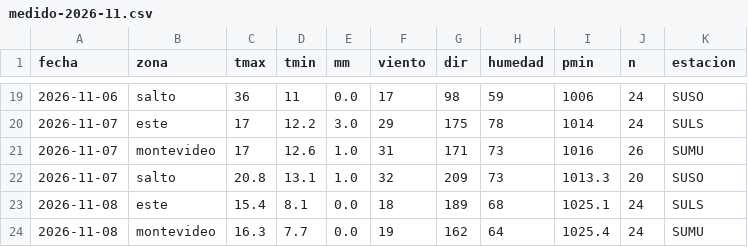
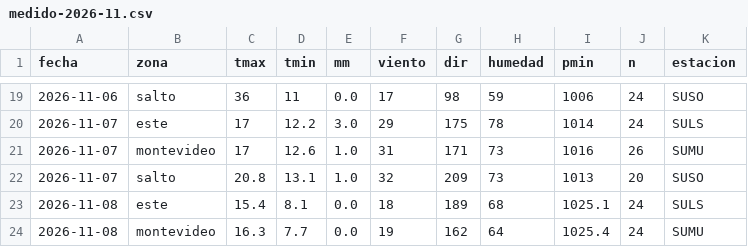
Before and after one commit to PatricioFerreira/Predictor-Noesis, a CSV file: data/historial/medido-2026-11.csv, drawn as a sheet; only a part is shown, gaps mark what is left out.

```diff
--- a/data/historial/medido-2026-11.csv
+++ b/data/historial/medido-2026-11.csv
@@ -21,3 +21,3 @@ fecha,zona,tmax,tmin,mm,viento,dir,humedad,pmin,n,estacion
 2026-11-07,montevideo,17,12.6,1.0,31,171,73,1016,26,SUMU
-2026-11-07,salto,20.8,13.1,1.0,32,209,73,1013.3,20,SUSO
+2026-11-07,salto,20.8,13.1,1.0,32,209,73,1013,20,SUSO
 2026-11-08,este,15.4,8.1,0.0,18,189,68,1025.1,24,SULS
```
Also changed, not shown: data/historial/registro-2026-11.csv, data/historial/sgb-niveles-horario.csv, 11 other files.
